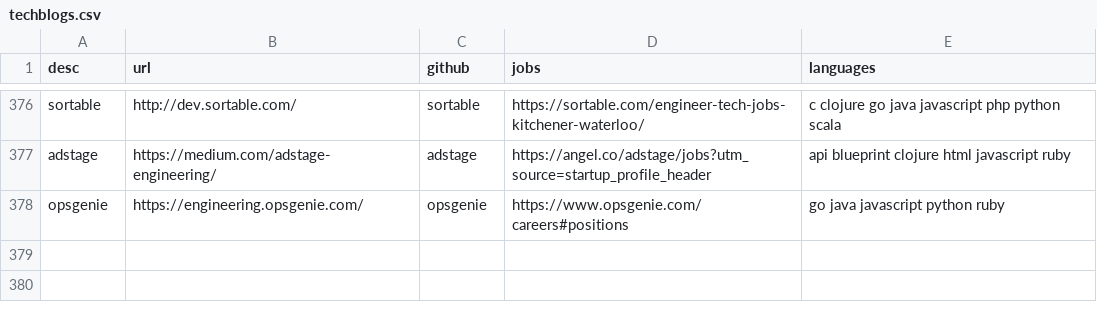
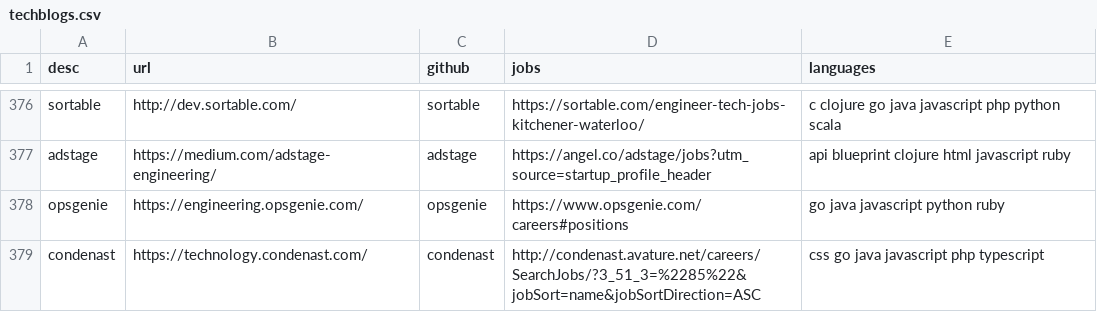
Before and after one commit to griffio/griffio.github.io, a CSV file: _data/techblogs.csv, drawn as a sheet; only a part is shown, gaps mark what is left out.

Commit message:
condenast

```diff
--- a/_data/techblogs.csv
+++ b/_data/techblogs.csv
@@ -378 +378,2 @@ adstage,https://medium.com/adstage-engineering/,adstage,https://angel.co/adstage
 opsgenie,https://engineering.opsgenie.com/,opsgenie,https://www.opsgenie.com/careers#positions,"go java javascript python ruby"
+condenast,https://technology.condenast.com/,condenast,http://condenast.avature.net/careers/SearchJobs/?3_51_3=%2285%22&jobSort=name&jobSortDirection=ASC,"css go java javascript php typescript"
```
